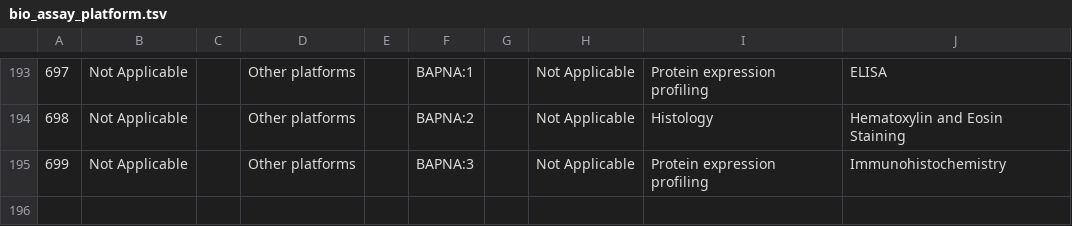
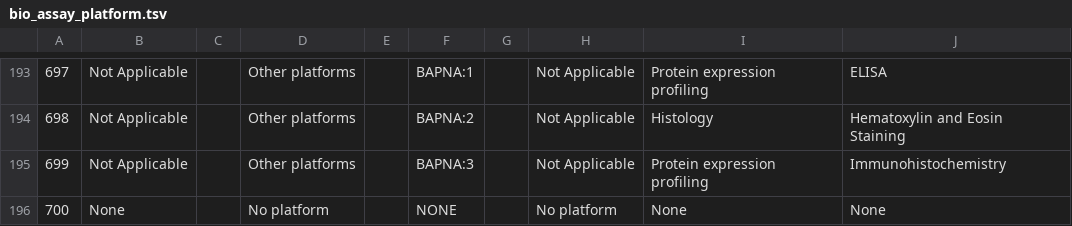
Before and after one commit to thehyve/transmart-data, a TSV file: data/common/biomart/bio_assay_platform.tsv, drawn as a sheet; only a part is shown, gaps mark what is left out; the diff names each change by its address in the sheet, - before the commit and + after, or states it on an @@ line.

Commit message:
'No platform' option when not applicable e.g. gene lists

```diff
--- a/data/common/biomart/bio_assay_platform.tsv
+++ b/data/common/biomart/bio_assay_platform.tsv
+row 196: 700 | None |  | No platform |  | NONE |  | No platform | None | None
```
